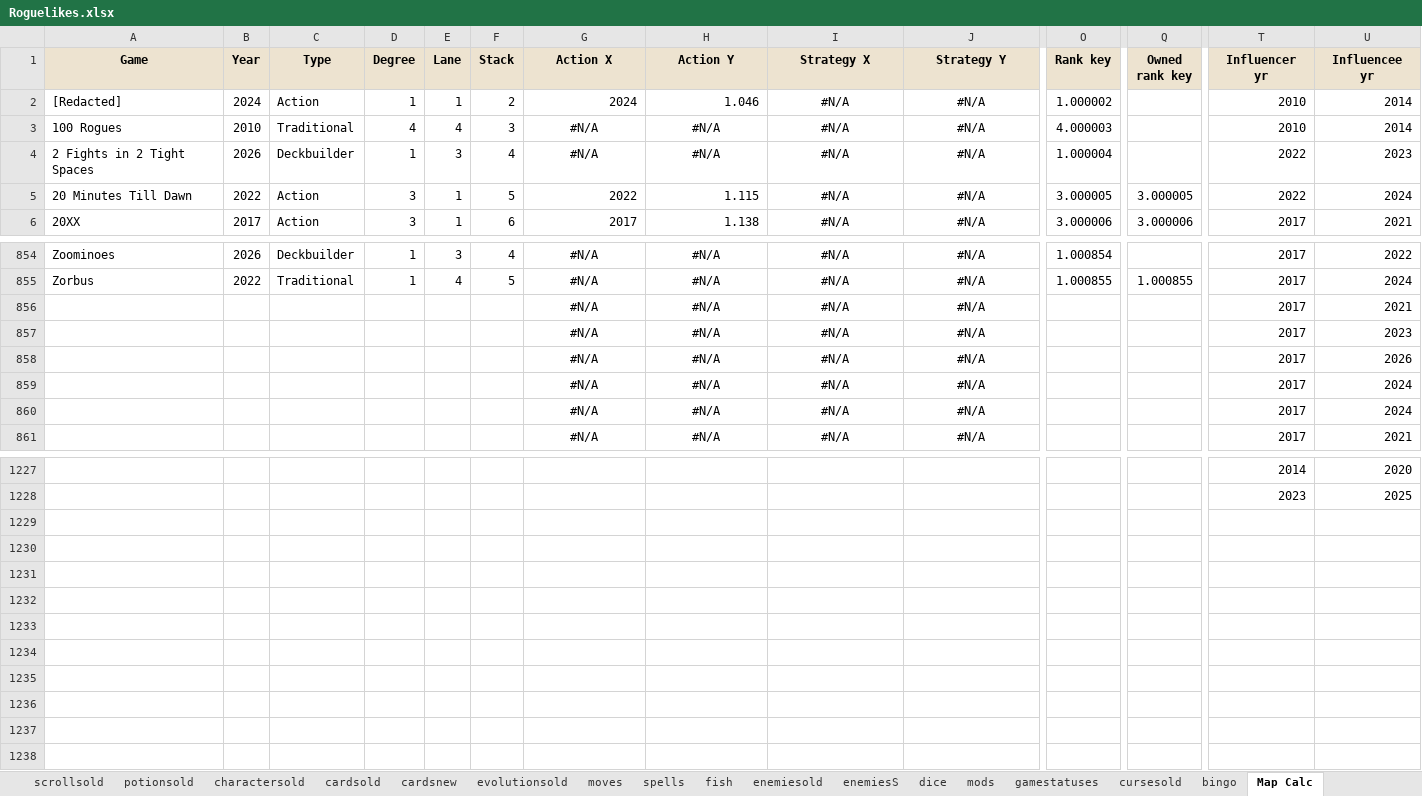
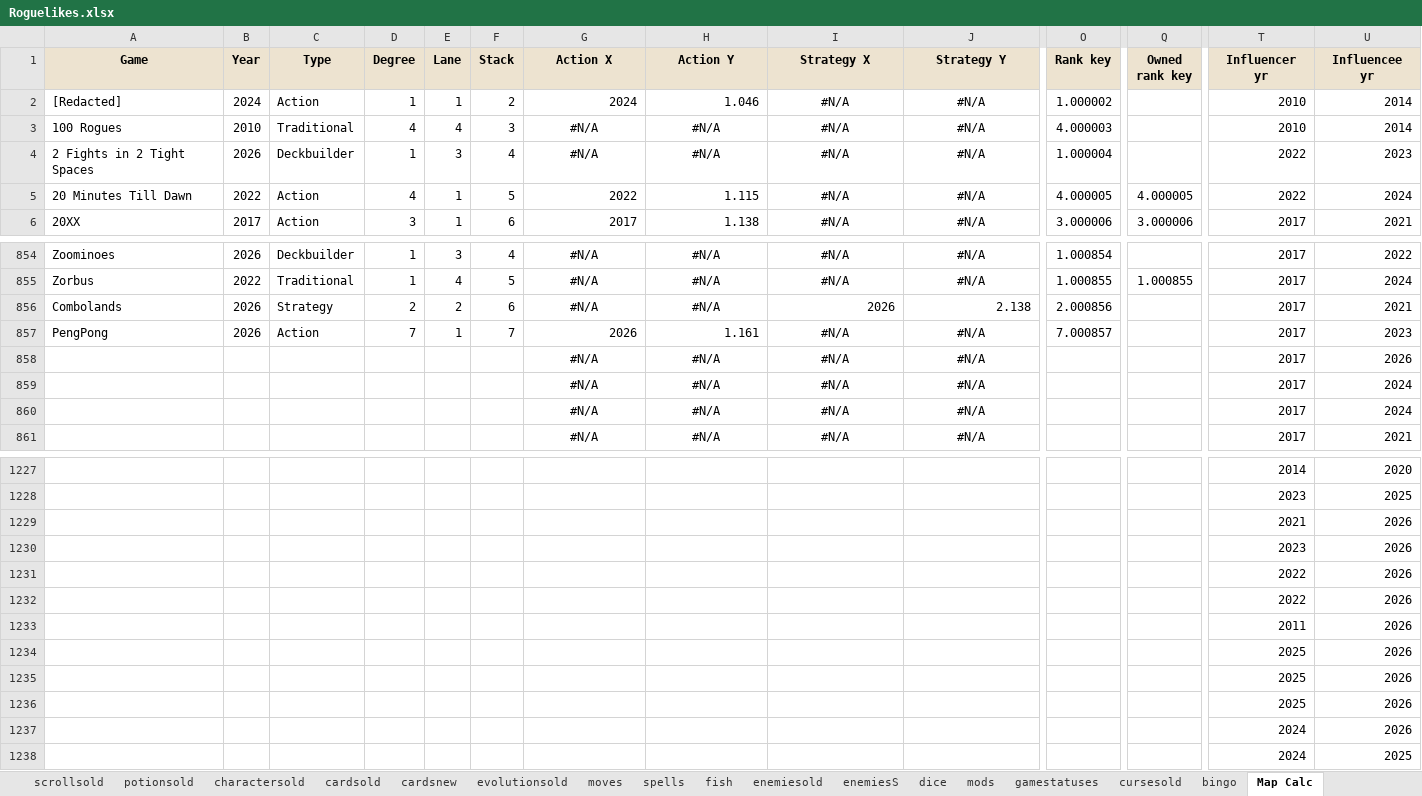
Before and after one commit to batsling/Roguelike-like, an Excel workbook: tools/Roguelikes.xlsx, sheet Map Calc, drawn as a sheet; only a part is shown, gaps mark what is left out; values as stored, in another font and other column widths than the file's, no borders; rows hold the shown columns only; the diff covers the shown part only; the diff names each change by its address in the sheet, - before the commit and + after, or states it on an @@ line.

```diff
--- a/tools/Roguelikes.xlsx (sheet Map Calc)
+++ b/tools/Roguelikes.xlsx (sheet Map Calc)
-D5 (Degree): 3
+D5 (Degree): 4
-O5 (Rank key): 3.000005
+O5 (Rank key): 4.000005
-Q5 (Owned rank key): 3.000005
+Q5 (Owned rank key): 4.000005
-A856 (Game): (empty)
+A856 (Game): Combolands
-B856:B857 (Year): (empty)
+B856:B857 (Year): 2026
-C856 (Type): (empty)
+C856 (Type): Strategy
-D856 (Degree): (empty)
+D856 (Degree): 2
-E856 (Lane): (empty)
+E856 (Lane): 2
-F856 (Stack): (empty)
+F856 (Stack): 6
-I856 (Strategy X): #N/A
+I856 (Strategy X): 2026
-I856:J856 alignment: center
+I856:J856 alignment: right
-J856 (Strategy Y): #N/A
+J856 (Strategy Y): 2.138
-O856 (Rank key): (empty)
+O856 (Rank key): 2.000856
-A857 (Game): (empty)
+A857 (Game): PengPong
-C857 (Type): (empty)
+C857 (Type): Action
-D857 (Degree): (empty)
+D857 (Degree): 7
-E857 (Lane): (empty)
+E857 (Lane): 1
-F857 (Stack): (empty)
+F857 (Stack): 7
-G857 (Action X): #N/A
+G857 (Action X): 2026
-G857:H857 alignment: center
+G857:H857 alignment: right
-H857 (Action Y): #N/A
+H857 (Action Y): 1.161
-O857 (Rank key): (empty)
+O857 (Rank key): 7.000857
+row 1229:  |  |  |  |  |  |  |  |  |  |  |  | 2021 | 2026
+row 1230:  |  |  |  |  |  |  |  |  |  |  |  | 2023 | 2026
+row 1231:  |  |  |  |  |  |  |  |  |  |  |  | 2022 | 2026
+row 1232:  |  |  |  |  |  |  |  |  |  |  |  | 2022 | 2026
+row 1233:  |  |  |  |  |  |  |  |  |  |  |  | 2011 | 2026
+row 1234:  |  |  |  |  |  |  |  |  |  |  |  | 2025 | 2026
+row 1235:  |  |  |  |  |  |  |  |  |  |  |  | 2025 | 2026
+row 1236:  |  |  |  |  |  |  |  |  |  |  |  | 2025 | 2026
+row 1237:  |  |  |  |  |  |  |  |  |  |  |  | 2024 | 2026
+row 1238:  |  |  |  |  |  |  |  |  |  |  |  | 2024 | 2025
```
Also changed, not shown: 23 edited cells elsewhere in this sheet, sheet Map Analysis, sheet connections, sheet games, charts or pictures, 1 other file.
